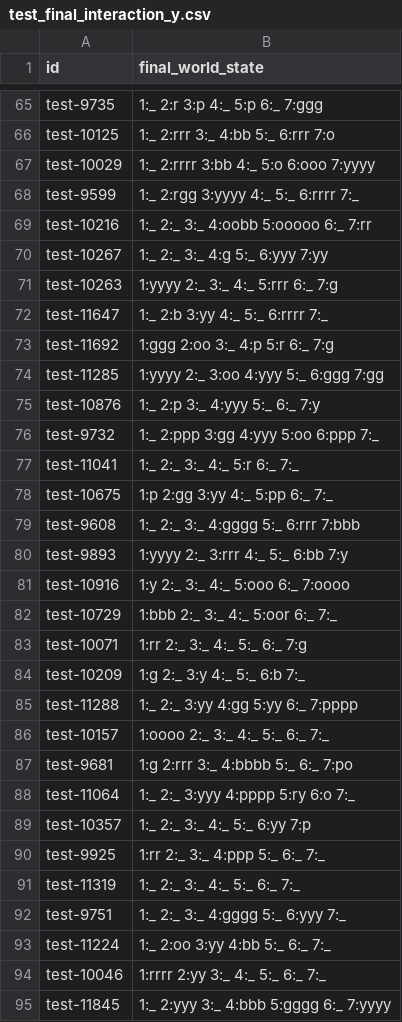
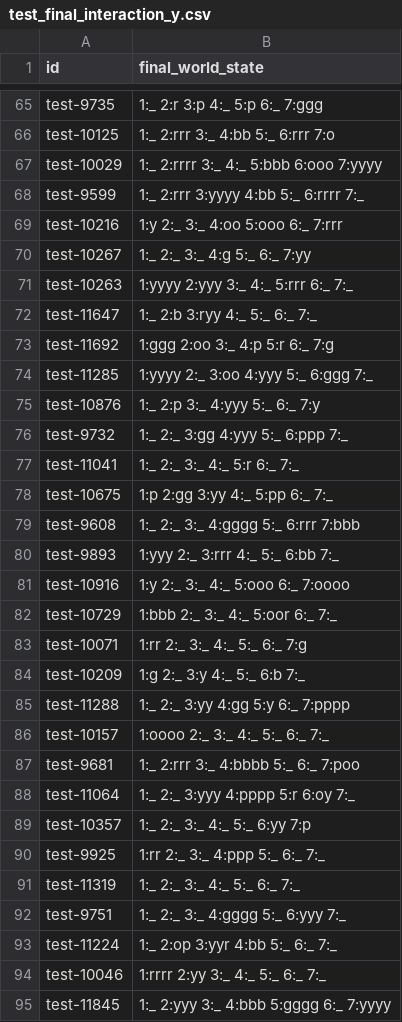
Before and after one commit to dszheng92/NLP, a CSV file: assignment4-master-alchemist/results/test_final_interaction_y.csv, drawn as a sheet; only a part is shown, gaps mark what is left out; the diff covers the shown part only.

```diff
--- a/assignment4-master-alchemist/results/test_final_interaction_y.csv
+++ b/assignment4-master-alchemist/results/test_final_interaction_y.csv
@@ -66,12 +66,12 @@ test-9735,1:_ 2:r 3:p 4:_ 5:p 6:_ 7:ggg
 test-10125,1:_ 2:rrr 3:_ 4:bb 5:_ 6:rrr 7:o
-test-10029,1:_ 2:rrrr 3:bb 4:_ 5:o 6:ooo 7:yyyy
-test-9599,1:_ 2:rgg 3:yyyy 4:_ 5:_ 6:rrrr 7:_
-test-10216,1:_ 2:_ 3:_ 4:oobb 5:ooooo 6:_ 7:rr
-test-10267,1:_ 2:_ 3:_ 4:g 5:_ 6:yyy 7:yy
-test-10263,1:yyyy 2:_ 3:_ 4:_ 5:rrr 6:_ 7:g
-test-11647,1:_ 2:b 3:yy 4:_ 5:_ 6:rrrr 7:_
+test-10029,1:_ 2:rrrr 3:_ 4:_ 5:bbb 6:ooo 7:yyyy
+test-9599,1:_ 2:rrr 3:yyyy 4:bb 5:_ 6:rrrr 7:_
+test-10216,1:y 2:_ 3:_ 4:oo 5:ooo 6:_ 7:rrr
+test-10267,1:_ 2:_ 3:_ 4:g 5:_ 6:_ 7:yy
+test-10263,1:yyyy 2:yyy 3:_ 4:_ 5:rrr 6:_ 7:_
+test-11647,1:_ 2:b 3:ryy 4:_ 5:_ 6:_ 7:_
 test-11692,1:ggg 2:oo 3:_ 4:p 5:r 6:_ 7:g
-test-11285,1:yyyy 2:_ 3:oo 4:yyy 5:_ 6:ggg 7:gg
+test-11285,1:yyyy 2:_ 3:oo 4:yyy 5:_ 6:ggg 7:_
 test-10876,1:_ 2:p 3:_ 4:yyy 5:_ 6:_ 7:y
-test-9732,1:_ 2:ppp 3:gg 4:yyy 5:oo 6:ppp 7:_
+test-9732,1:_ 2:_ 3:gg 4:yyy 5:_ 6:ppp 7:_
 test-11041,1:_ 2:_ 3:_ 4:_ 5:r 6:_ 7:_
@@ -79,3 +79,3 @@ test-10675,1:p 2:gg 3:yy 4:_ 5:pp 6:_ 7:_
 test-9608,1:_ 2:_ 3:_ 4:gggg 5:_ 6:rrr 7:bbb
-test-9893,1:yyyy 2:_ 3:rrr 4:_ 5:_ 6:bb 7:y
+test-9893,1:yyy 2:_ 3:rrr 4:_ 5:_ 6:bb 7:_
 test-10916,1:y 2:_ 3:_ 4:_ 5:ooo 6:_ 7:oooo
@@ -84,6 +84,6 @@ test-10071,1:rr 2:_ 3:_ 4:_ 5:_ 6:_ 7:g
 test-10209,1:g 2:_ 3:y 4:_ 5:_ 6:b 7:_
-test-11288,1:_ 2:_ 3:yy 4:gg 5:yy 6:_ 7:pppp
+test-11288,1:_ 2:_ 3:yy 4:gg 5:y 6:_ 7:pppp
 test-10157,1:oooo 2:_ 3:_ 4:_ 5:_ 6:_ 7:_
-test-9681,1:g 2:rrr 3:_ 4:bbbb 5:_ 6:_ 7:po
-test-11064,1:_ 2:_ 3:yyy 4:pppp 5:ry 6:o 7:_
+test-9681,1:_ 2:rrr 3:_ 4:bbbb 5:_ 6:_ 7:poo
+test-11064,1:_ 2:_ 3:yyy 4:pppp 5:r 6:oy 7:_
 test-10357,1:_ 2:_ 3:_ 4:_ 5:_ 6:yy 7:p
@@ -92,3 +92,3 @@ test-11319,1:_ 2:_ 3:_ 4:_ 5:_ 6:_ 7:_
 test-9751,1:_ 2:_ 3:_ 4:gggg 5:_ 6:yyy 7:_
-test-11224,1:_ 2:oo 3:yy 4:bb 5:_ 6:_ 7:_
+test-11224,1:_ 2:op 3:yyr 4:bb 5:_ 6:_ 7:_
 test-10046,1:rrrr 2:yy 3:_ 4:_ 5:_ 6:_ 7:_
```
Also changed, not shown: 132 edited cells elsewhere in this file, assignment4-master-alchemist/results/test_leaderboard_interaction_y.csv, 33 other files.
